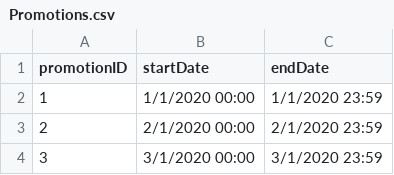
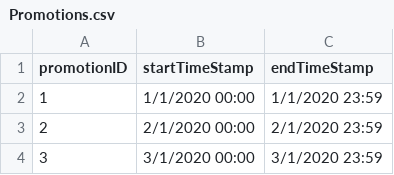
Before and after one commit to nivianlee/CS2102Backend, a CSV file: database/mock_data/Promotions.csv, drawn as a sheet; only a part is shown.

Commit message:
Rename promotions variables

```diff
--- a/database/mock_data/Promotions.csv
+++ b/database/mock_data/Promotions.csv
@@ -1,2 +1,2 @@
-promotionID,startDate,endDate
+promotionID,startTimeStamp,endTimeStamp
 1,1/1/2020 00:00,1/1/2020 23:59
```
Also changed, not shown: 2 other files.
